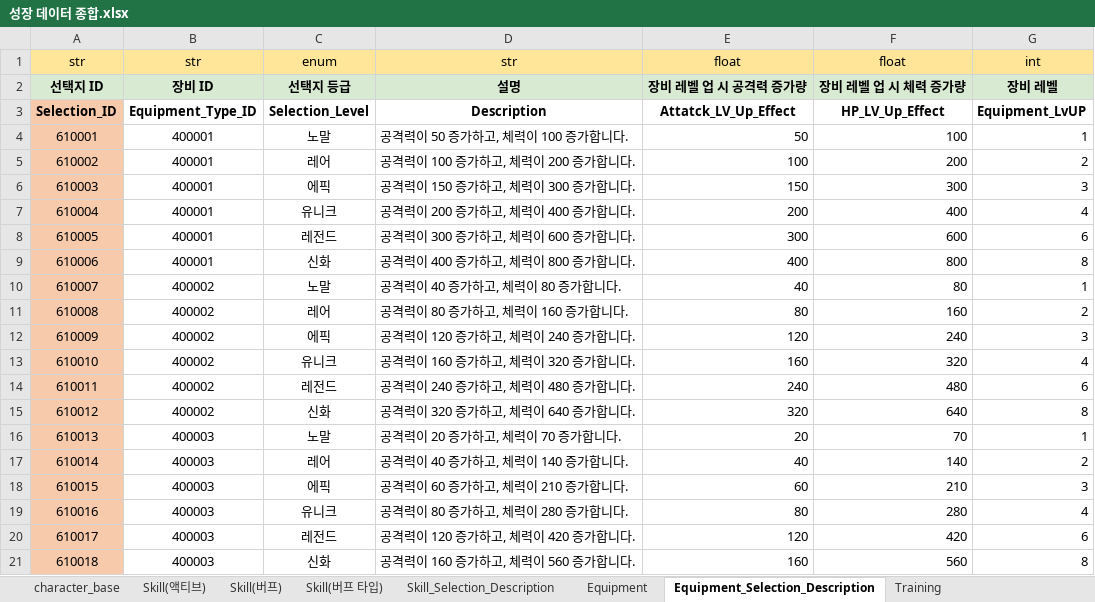
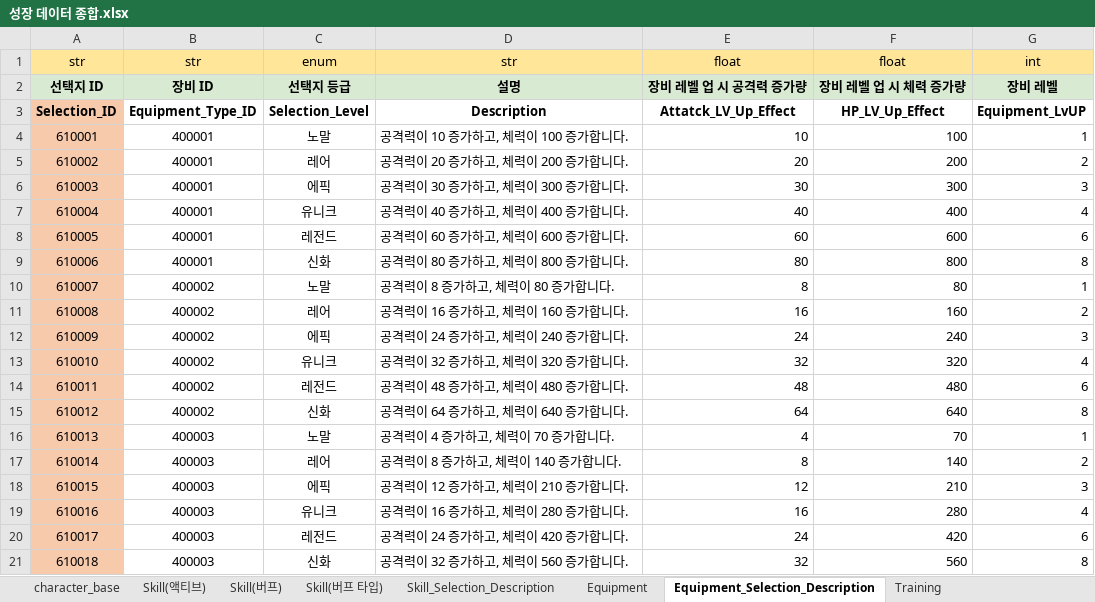
Before and after one commit to Corporate-Agreement-Project-In-Kyung-Il/Corporate-Agreement, an Excel workbook: Assets/05.DataTable/성장 데이터 종합.xlsx, sheet Equipment_Selection_Description, drawn as a sheet; values as stored, in another font and other column widths than the file's, no borders; the diff names each change by its address in the sheet, - before the commit and + after, or states it on an @@ line.

```diff
--- a/Assets/05.DataTable/성장 데이터 종합.xlsx (sheet Equipment_Selection_Description)
+++ b/Assets/05.DataTable/성장 데이터 종합.xlsx (sheet Equipment_Selection_Description)
-D4: 공격력이 50 증가하고, 체력이 100 증가합니다.
+D4: 공격력이 10 증가하고, 체력이 100 증가합니다.
-E4: 50
+E4: 10
-D5: 공격력이 100 증가하고, 체력이 200 증가합니다.
+D5: 공격력이 20 증가하고, 체력이 200 증가합니다.
-E5: 100
+E5: 20
-D6: 공격력이 150 증가하고, 체력이 300 증가합니다.
+D6: 공격력이 30 증가하고, 체력이 300 증가합니다.
-E6: 150
+E6: 30
-D7: 공격력이 200 증가하고, 체력이 400 증가합니다.
+D7: 공격력이 40 증가하고, 체력이 400 증가합니다.
-E7: 200
+E7: 40
-D8: 공격력이 300 증가하고, 체력이 600 증가합니다.
+D8: 공격력이 60 증가하고, 체력이 600 증가합니다.
-E8: 300
+E8: 60
-D9: 공격력이 400 증가하고, 체력이 800 증가합니다.
+D9: 공격력이 80 증가하고, 체력이 800 증가합니다.
-E9: 400
+E9: 80
-D10: 공격력이 40 증가하고, 체력이 80 증가합니다.
+D10: 공격력이 8 증가하고, 체력이 80 증가합니다.
-E10: 40
+E10: 8
-D11: 공격력이 80 증가하고, 체력이 160 증가합니다.
+D11: 공격력이 16 증가하고, 체력이 160 증가합니다.
-E11: 80
+E11: 16
-D12: 공격력이 120 증가하고, 체력이 240 증가합니다.
+D12: 공격력이 24 증가하고, 체력이 240 증가합니다.
-E12: 120
+E12: 24
-D13: 공격력이 160 증가하고, 체력이 320 증가합니다.
+D13: 공격력이 32 증가하고, 체력이 320 증가합니다.
-E13: 160
+E13: 32
-D14: 공격력이 240 증가하고, 체력이 480 증가합니다.
+D14: 공격력이 48 증가하고, 체력이 480 증가합니다.
-E14: 240
+E14: 48
-D15: 공격력이 320 증가하고, 체력이 640 증가합니다.
+D15: 공격력이 64 증가하고, 체력이 640 증가합니다.
-E15: 320
+E15: 64
-D16: 공격력이 20 증가하고, 체력이 70 증가합니다.
+D16: 공격력이 4 증가하고, 체력이 70 증가합니다.
-E16: 20
+E16: 4
-D17: 공격력이 40 증가하고, 체력이 140 증가합니다.
+D17: 공격력이 8 증가하고, 체력이 140 증가합니다.
-E17: 40
+E17: 8
-D18: 공격력이 60 증가하고, 체력이 210 증가합니다.
+D18: 공격력이 12 증가하고, 체력이 210 증가합니다.
-E18: 60
+E18: 12
-D19: 공격력이 80 증가하고, 체력이 280 증가합니다.
+D19: 공격력이 16 증가하고, 체력이 280 증가합니다.
-E19: 80
+E19: 16
-D20: 공격력이 120 증가하고, 체력이 420 증가합니다.
+D20: 공격력이 24 증가하고, 체력이 420 증가합니다.
-E20: 120
+E20: 24
-D21: 공격력이 160 증가하고, 체력이 560 증가합니다.
+D21: 공격력이 32 증가하고, 체력이 560 증가합니다.
-E21: 160
+E21: 32
```
Also changed, not shown: sheet Skill_Selection_Description, sheet Skill(액티브), Assets/05.DataTable/몬스터 스탯.xlsx, 7 other files.
